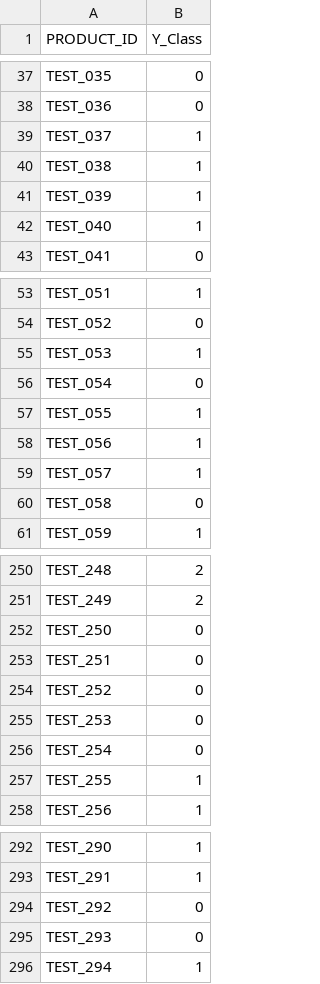
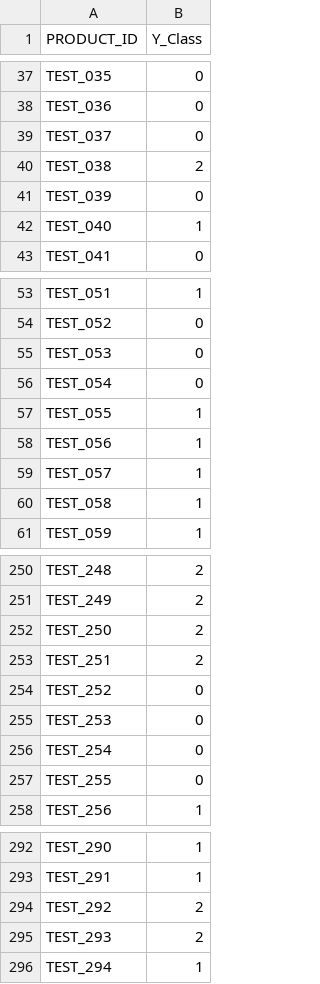
Before and after one commit to hyeok1/CUAI_Basic-Project, a CSV file: Basic Project/submission.csv, drawn as a sheet; only a part is shown, gaps mark what is left out; the diff covers the shown part only.

```diff
--- a/Basic Project/submission.csv
+++ b/Basic Project/submission.csv
@@ -38,5 +38,5 @@ TEST_035,0
 TEST_036,0
-TEST_037,1
-TEST_038,1
-TEST_039,1
+TEST_037,0
+TEST_038,2
+TEST_039,0
 TEST_040,1
@@ -54,3 +54,3 @@ TEST_051,1
 TEST_052,0
-TEST_053,1
+TEST_053,0
 TEST_054,0
@@ -59,3 +59,3 @@ TEST_056,1
 TEST_057,1
-TEST_058,0
+TEST_058,1
 TEST_059,1
@@ -251,4 +251,4 @@ TEST_248,2
 TEST_249,2
-TEST_250,0
-TEST_251,0
+TEST_250,2
+TEST_251,2
 TEST_252,0
@@ -256,3 +256,3 @@ TEST_253,0
 TEST_254,0
-TEST_255,1
+TEST_255,0
 TEST_256,1
@@ -293,4 +293,4 @@ TEST_290,1
 TEST_291,1
-TEST_292,0
-TEST_293,0
+TEST_292,2
+TEST_293,2
 TEST_294,1
```
Also changed, not shown: 15 edited cells elsewhere in this file, 2 other files.
